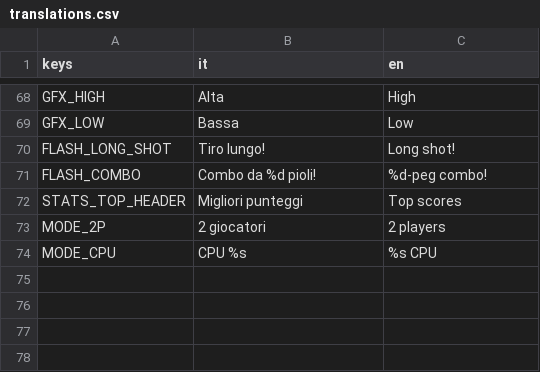
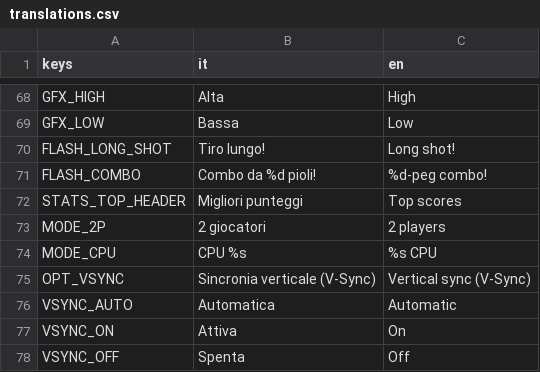
Before and after one commit to NormalCrazy000/pg_raspberry, a CSV file: locale/translations.csv, drawn as a sheet; only a part is shown, gaps mark what is left out.

```diff
--- a/locale/translations.csv
+++ b/locale/translations.csv
@@ -122 +122,5 @@ MODE_2P,2 giocatori,2 players
 MODE_CPU,CPU %s,%s CPU
+OPT_VSYNC,Sincronia verticale (V-Sync),Vertical sync (V-Sync)
+VSYNC_AUTO,Automatica,Automatic
+VSYNC_ON,Attiva,On
+VSYNC_OFF,Spenta,Off
```
Also changed, not shown: 11 other files.
